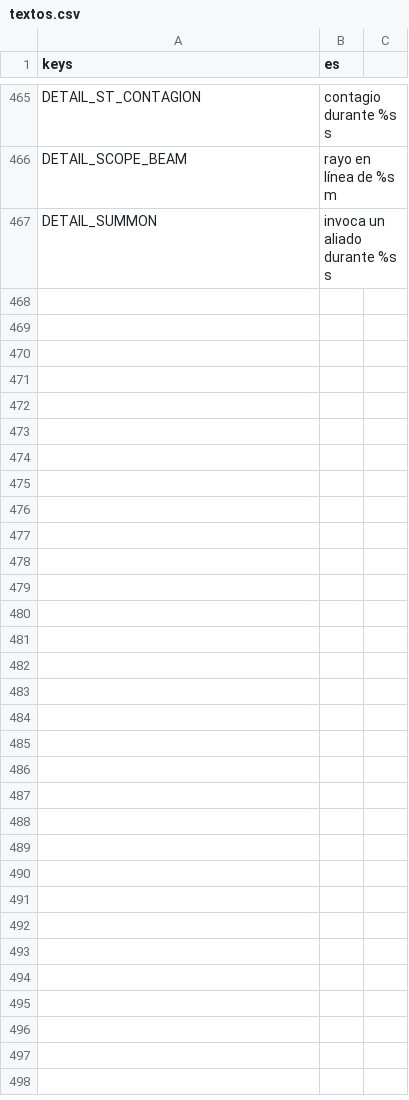
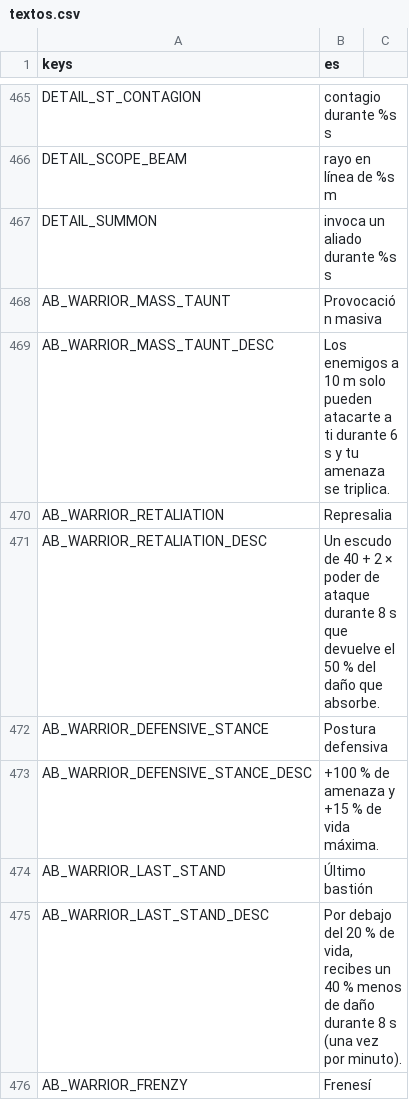
Before and after one commit to CabadaAndres11/thalandor-online-3d, a CSV file: data/texts/textos.csv, drawn as a sheet; only a part is shown, gaps mark what is left out; the diff covers the shown part only.

```diff
--- a/data/texts/textos.csv
+++ b/data/texts/textos.csv
@@ -467 +467,10 @@ DETAIL_SCOPE_BEAM,rayo en línea de %s m
 DETAIL_SUMMON,invoca un aliado durante %s s
+AB_WARRIOR_MASS_TAUNT,Provocación masiva
+AB_WARRIOR_MASS_TAUNT_DESC,"Los enemigos a 10 m solo pueden atacarte a ti durante 6 s y tu amenaza se triplica."
+AB_WARRIOR_RETALIATION,Represalia
+AB_WARRIOR_RETALIATION_DESC,"Un escudo de 40 + 2 × poder de ataque durante 8 s que devuelve el 50 % del daño que absorbe."
+AB_WARRIOR_DEFENSIVE_STANCE,Postura defensiva
+AB_WARRIOR_DEFENSIVE_STANCE_DESC,"+100 % de amenaza y +15 % de vida máxima."
+AB_WARRIOR_LAST_STAND,Último bastión
+AB_WARRIOR_LAST_STAND_DESC,"Por debajo del 20 % de vida, recibes un 40 % menos de daño durante 8 s (una vez por minuto)."
+AB_WARRIOR_FRENZY,Frenesí
```
Also changed, not shown: 9 added rows elsewhere in this file, 18 other files.
